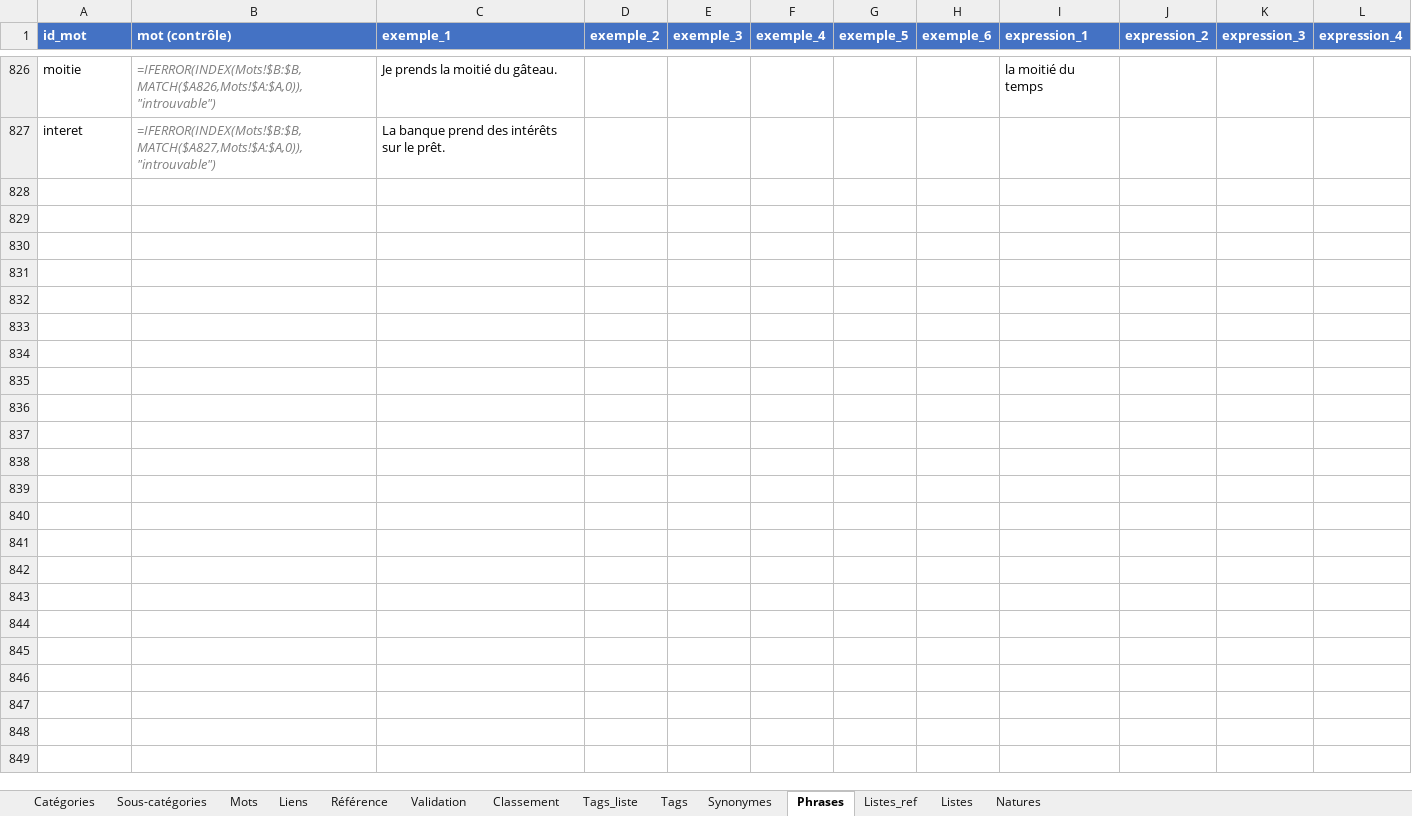
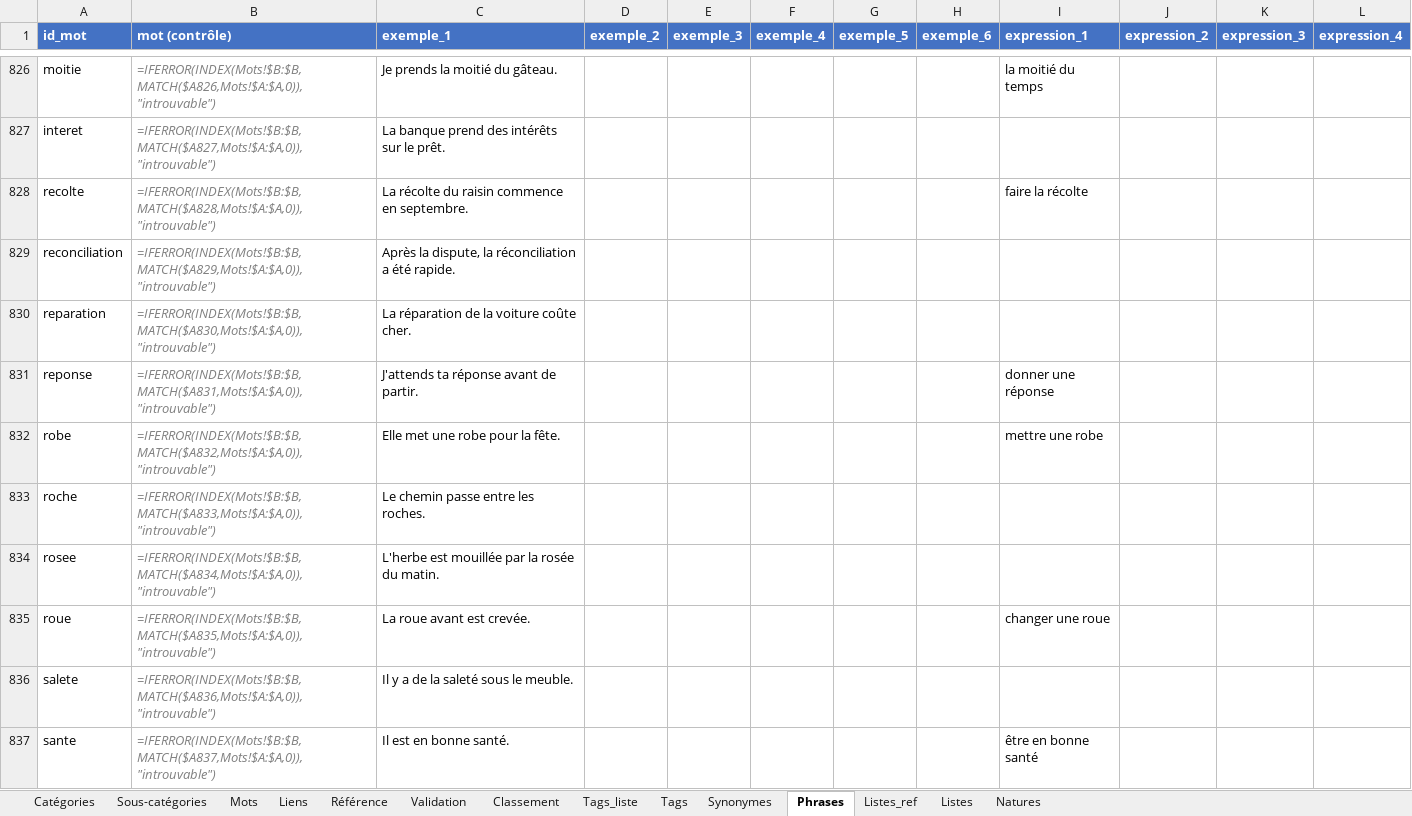
Before and after one commit to olaf-programmeur/vocab-app, an Excel workbook: public/data.xlsx, sheet Phrases, drawn as a sheet; only a part is shown, gaps mark what is left out; values as stored, in another font and other column widths than the file's, no borders; formulas without a stored value are shown as written; the diff covers the shown part only; the diff names each change by its address in the sheet, - before the commit and + after, or states it on an @@ line.

```diff
--- a/public/data.xlsx (sheet Phrases)
+++ b/public/data.xlsx (sheet Phrases)
+row 828: recolte | =IFERROR(INDEX(Mots!$B:$B,MATCH($A828,Mots!$A:$A,0)),"introuvable") | La récolte du raisin commence en septembre. |  |  |  |  |  | faire la récolte
+row 829: reconciliation | =IFERROR(INDEX(Mots!$B:$B,MATCH($A829,Mots!$A:$A,0)),"introuvable") | Après la dispute, la réconciliation a été rapide.
+row 830: reparation | =IFERROR(INDEX(Mots!$B:$B,MATCH($A830,Mots!$A:$A,0)),"introuvable") | La réparation de la voiture coûte cher.
+row 831: reponse | =IFERROR(INDEX(Mots!$B:$B,MATCH($A831,Mots!$A:$A,0)),"introuvable") | J'attends ta réponse avant de partir. |  |  |  |  |  | donner une réponse
+row 832: robe | =IFERROR(INDEX(Mots!$B:$B,MATCH($A832,Mots!$A:$A,0)),"introuvable") | Elle met une robe pour la fête. |  |  |  |  |  | mettre une robe
+row 833: roche | =IFERROR(INDEX(Mots!$B:$B,MATCH($A833,Mots!$A:$A,0)),"introuvable") | Le chemin passe entre les roches.
+row 834: rosee | =IFERROR(INDEX(Mots!$B:$B,MATCH($A834,Mots!$A:$A,0)),"introuvable") | L'herbe est mouillée par la rosée du matin.
+row 835: roue | =IFERROR(INDEX(Mots!$B:$B,MATCH($A835,Mots!$A:$A,0)),"introuvable") | La roue avant est crevée. |  |  |  |  |  | changer une roue
+row 836: salete | =IFERROR(INDEX(Mots!$B:$B,MATCH($A836,Mots!$A:$A,0)),"introuvable") | Il y a de la saleté sous le meuble.
+row 837: sante | =IFERROR(INDEX(Mots!$B:$B,MATCH($A837,Mots!$A:$A,0)),"introuvable") | Il est en bonne santé. |  |  |  |  |  | être en bonne santé
```
Also changed, not shown: 184 added rows elsewhere in this sheet.
